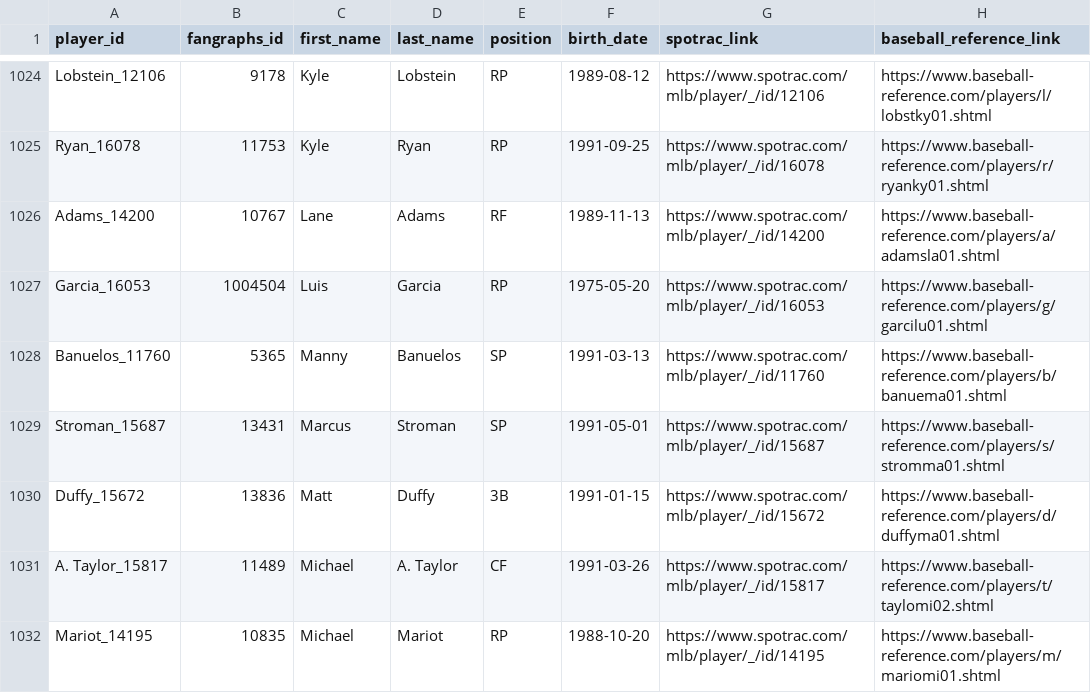
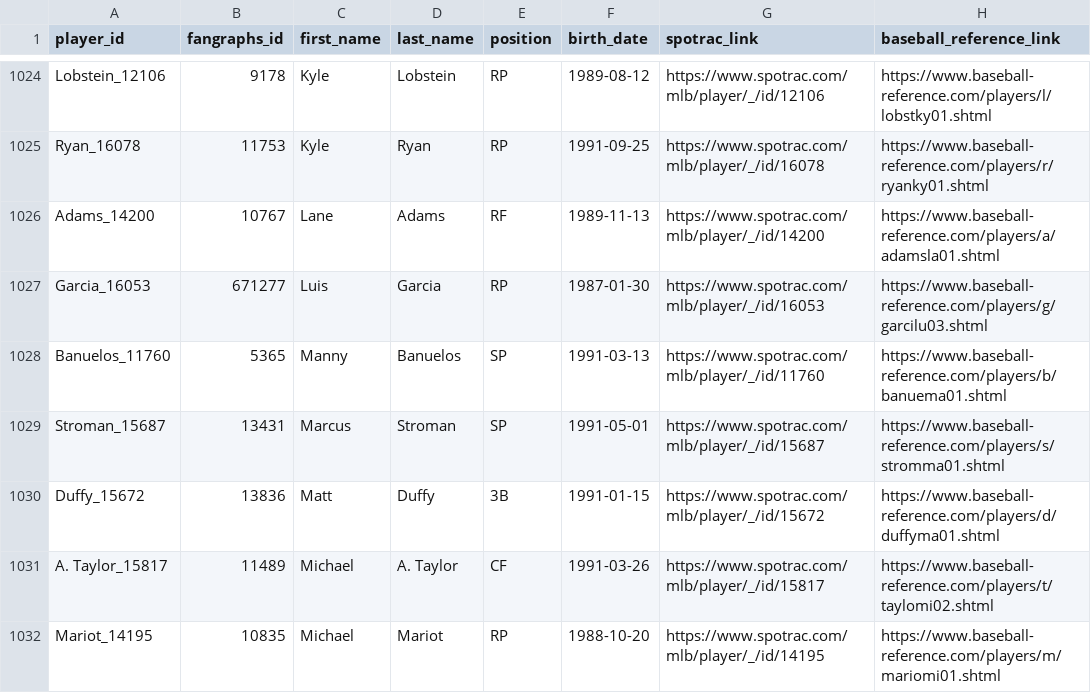
Before and after one commit to FishOfPitt116/MLBContracts, a CSV file: dataset/players.csv, drawn as a sheet; only a part is shown, gaps mark what is left out.

```diff
--- a/dataset/players.csv
+++ b/dataset/players.csv
@@ -1026,3 +1026,3 @@ Ryan_16078,11753,Kyle,Ryan,RP,1991-09-25,https://www.spotrac.com/mlb/player/_/id
 Adams_14200,10767,Lane,Adams,RF,1989-11-13,https://www.spotrac.com/mlb/player/_/id/14200,https://www.baseball-reference.com/players/a/adamsla01.shtml
-Garcia_16053,1004504,Luis,Garcia,RP,1975-05-20,https://www.spotrac.com/mlb/player/_/id/16053,https://www.baseball-reference.com/players/g/garcilu01.shtml
+Garcia_16053,671277,Luis,Garcia,RP,1987-01-30,https://www.spotrac.com/mlb/player/_/id/16053,https://www.baseball-reference.com/players/g/garcilu03.shtml
 Banuelos_11760,5365,Manny,Banuelos,SP,1991-03-13,https://www.spotrac.com/mlb/player/_/id/11760,https://www.baseball-reference.com/players/b/banuema01.shtml
```
Also changed, not shown: dataset/contracts_spotrac.csv.
